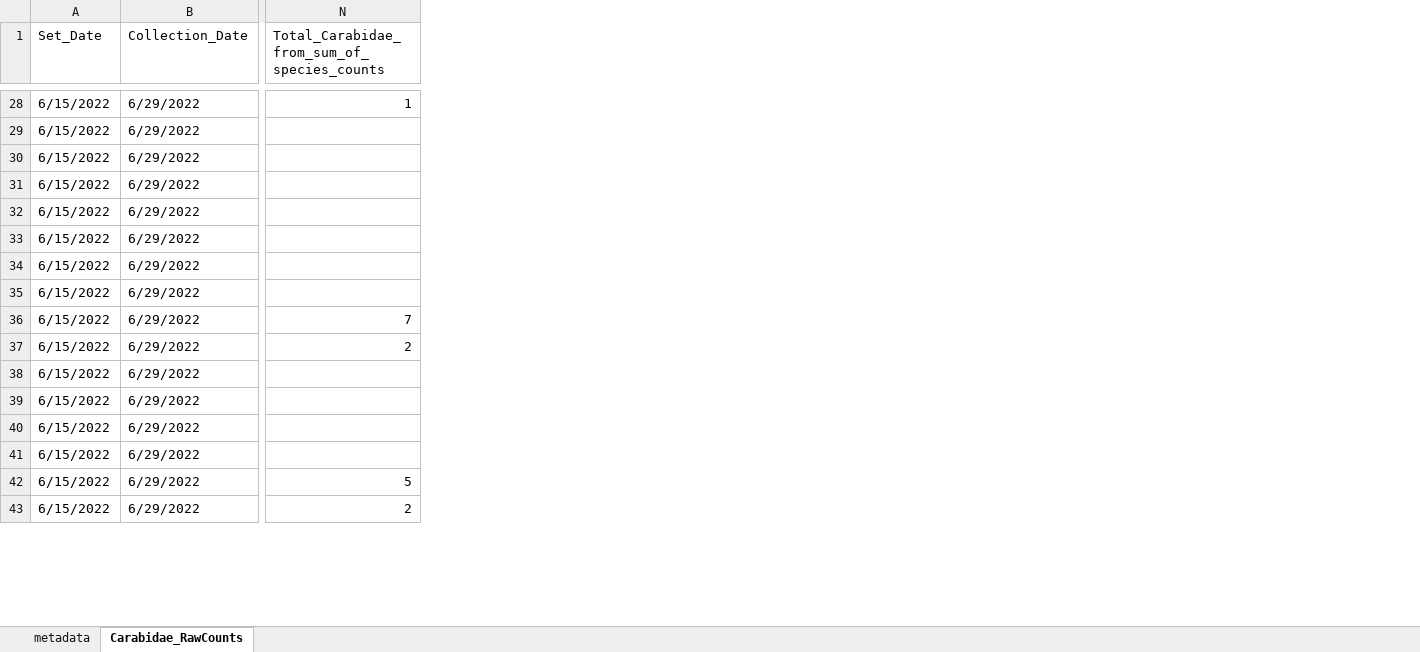
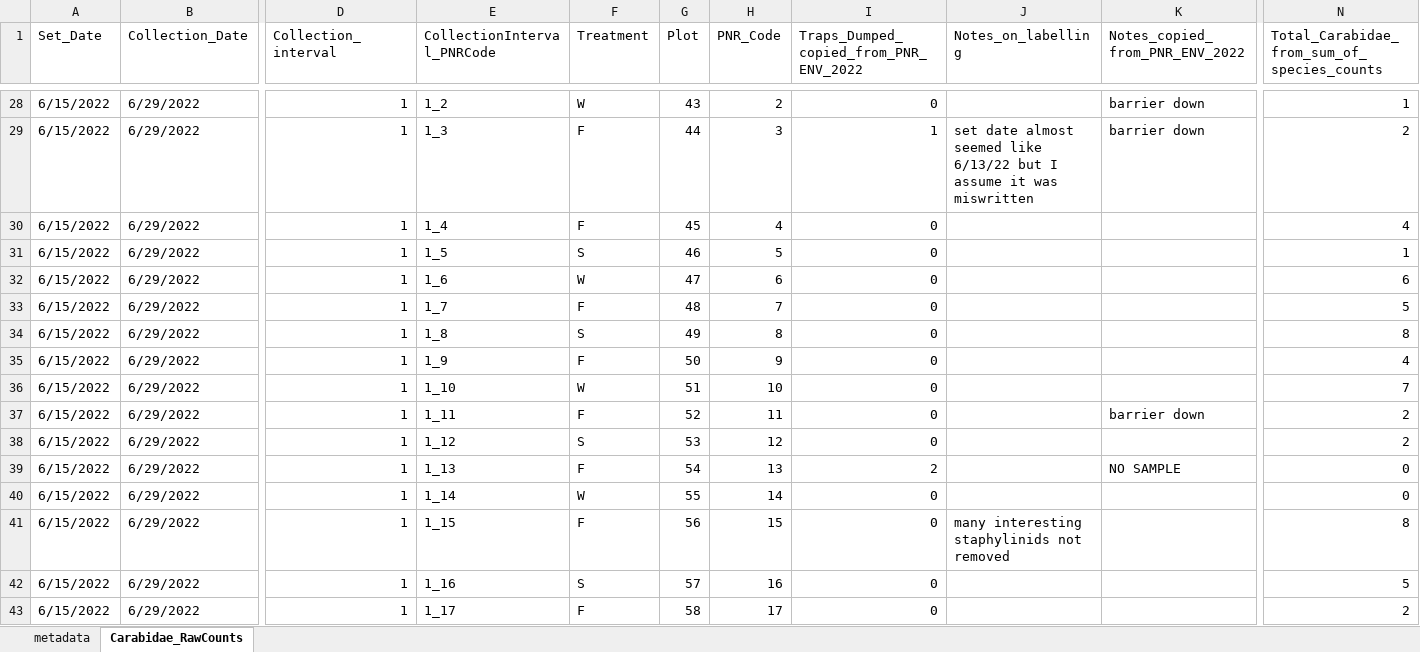
Before and after one commit to KPerryLab/PNR_Beetles, an Excel workbook: PNR_Raw_Data/PNR2022_InvertebrateCommunity.xlsx, sheet Carabidae_RawCounts, drawn as a sheet; only a part is shown, gaps mark what is left out; values as stored, in another font and other column widths than the file's, no cell formats; the diff covers the shown part only; the diff names each change by its address in the sheet, - before the commit and + after, or states it on an @@ line.

Commit message:
Update PNR2022_InvertebrateCommunity.xlsx
Add carabid catch data. I think all the carabid data 2022 is inputted, but I'll need to double check.

```diff
--- a/PNR_Raw_Data/PNR2022_InvertebrateCommunity.xlsx (sheet Carabidae_RawCounts)
+++ b/PNR_Raw_Data/PNR2022_InvertebrateCommunity.xlsx (sheet Carabidae_RawCounts)
@@ column D (Collection_interval) unhidden, rows 28-43: all 1 @@
@@ column E (CollectionInterval_PNRCode) unhidden, rows 28-43: 1_2 | 1_3 | 1_4 | 1_5 | 1_6 | 1_7 | 1_8 | 1_9 | 1_10 | 1_11 | 1_12 | 1_13 | 1_14 | 1_15 | 1_16 | 1_17 @@
@@ column F (Treatment) unhidden, rows 28-43: W | F | F | S | W | F | S | F | W | F | S | F | W | F | S | F @@
@@ column G (Plot) unhidden, rows 28-43: 43 | 44 | 45 | 46 | 47 | 48 | 49 | 50 | 51 | 52 | 53 | 54 | 55 | 56 | 57 | 58 @@
@@ column H (PNR_Code) unhidden, rows 28-43: 2 | 3 | 4 | 5 | 6 | 7 | 8 | 9 | 10 | 11 | 12 | 13 | 14 | 15 | 16 | 17 @@
@@ column I unhidden, row 1: Traps_Dumped_copied_from_PNR_ENV_2022; rows 28-43: 0 | 1 | 0 | 0 | 0 | 0 | 0 | 0 | 0 | 0 | 0 | 2 | 0 | 0 | 0 | 0 @@
@@ column J (Notes_on_labelling) unhidden, rows 29-41: set date almost seemed like 6/13/22 but I assume it was miswritten |  |  |  |  |  |  |  |  |  |  |  | many interesting staphylinids not removed @@
@@ column K (Notes_copied_from_PNR_ENV_2022) unhidden, rows 28-39: barrier down | barrier down |  |  |  |  |  |  |  | barrier down |  | NO SAMPLE @@
-N29: (empty)
+N29: 2
-N30: (empty)
+N30: 4
-N31: (empty)
+N31: 1
-N32: (empty)
+N32: 6
-N33: (empty)
+N33: 5
-N34: (empty)
+N34: 8
-N35: (empty)
+N35: 4
-N38: (empty)
+N38: 2
-N39:N40: (empty)
+N39:N40: 0
-N41: (empty)
+N41: 8
```
Also changed, not shown: 95 edited cells elsewhere in this sheet, cell formats, formulas that keep their value.
